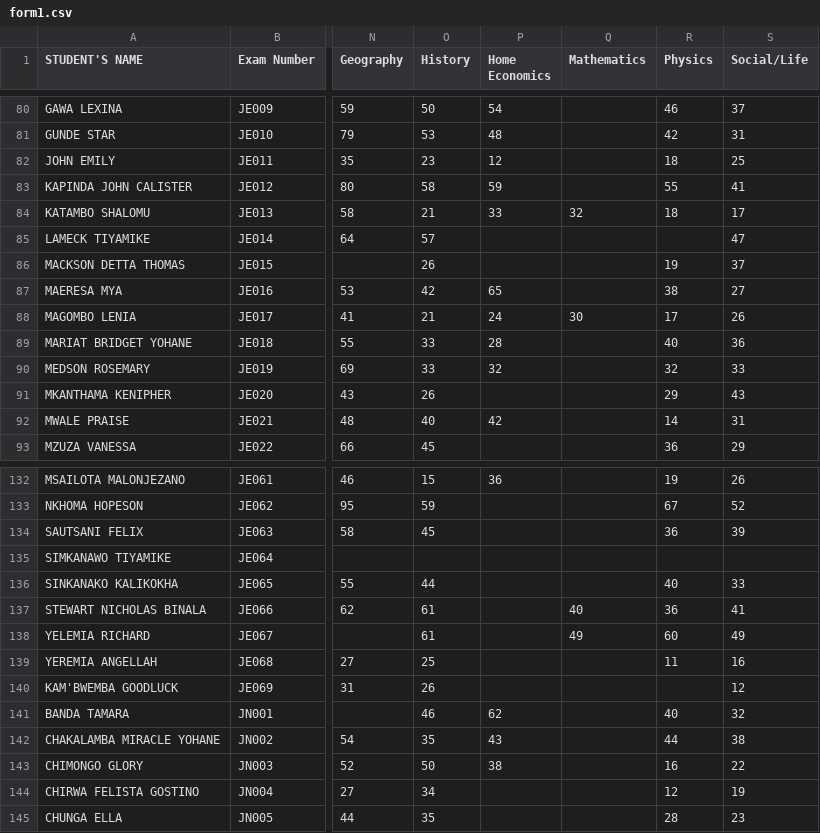
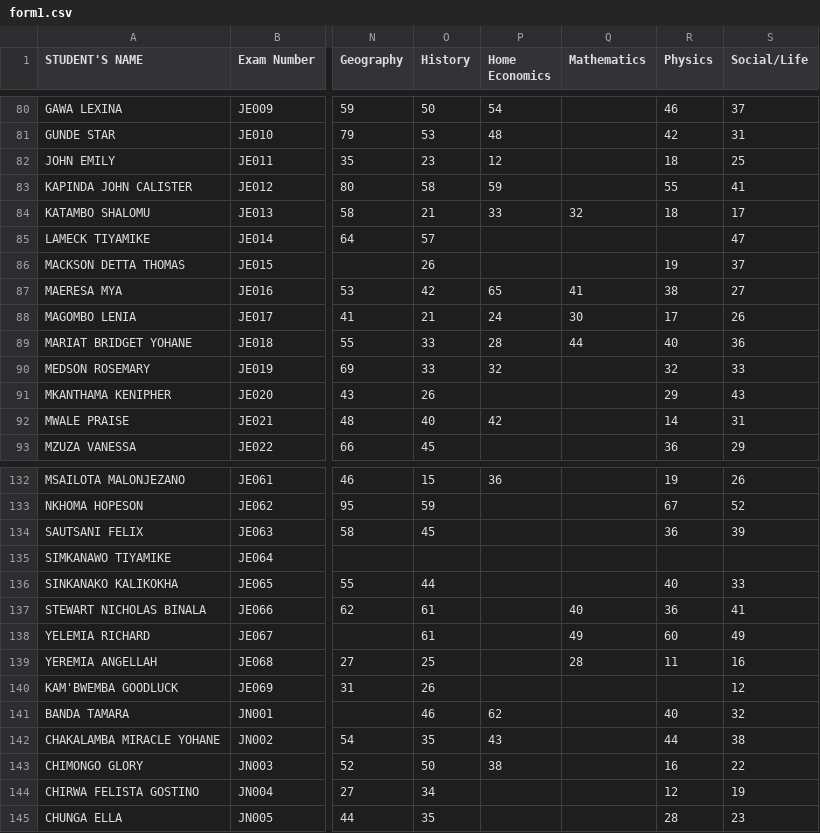
Before and after one commit to enitac/n, a CSV file: form1.csv, drawn as a sheet; only a part is shown, gaps mark what is left out; the diff names each change by its address in the sheet, - before the commit and + after, or states it on an @@ line.

Commit message:
Update: form1 - Mathematics (13/08/2026, 19:44:03)

```diff
--- a/form1.csv
+++ b/form1.csv
-Q87 (Mathematics): (empty)
+Q87 (Mathematics): 41
-Q89 (Mathematics): (empty)
+Q89 (Mathematics): 44
-Q139 (Mathematics): (empty)
+Q139 (Mathematics): 28
```
